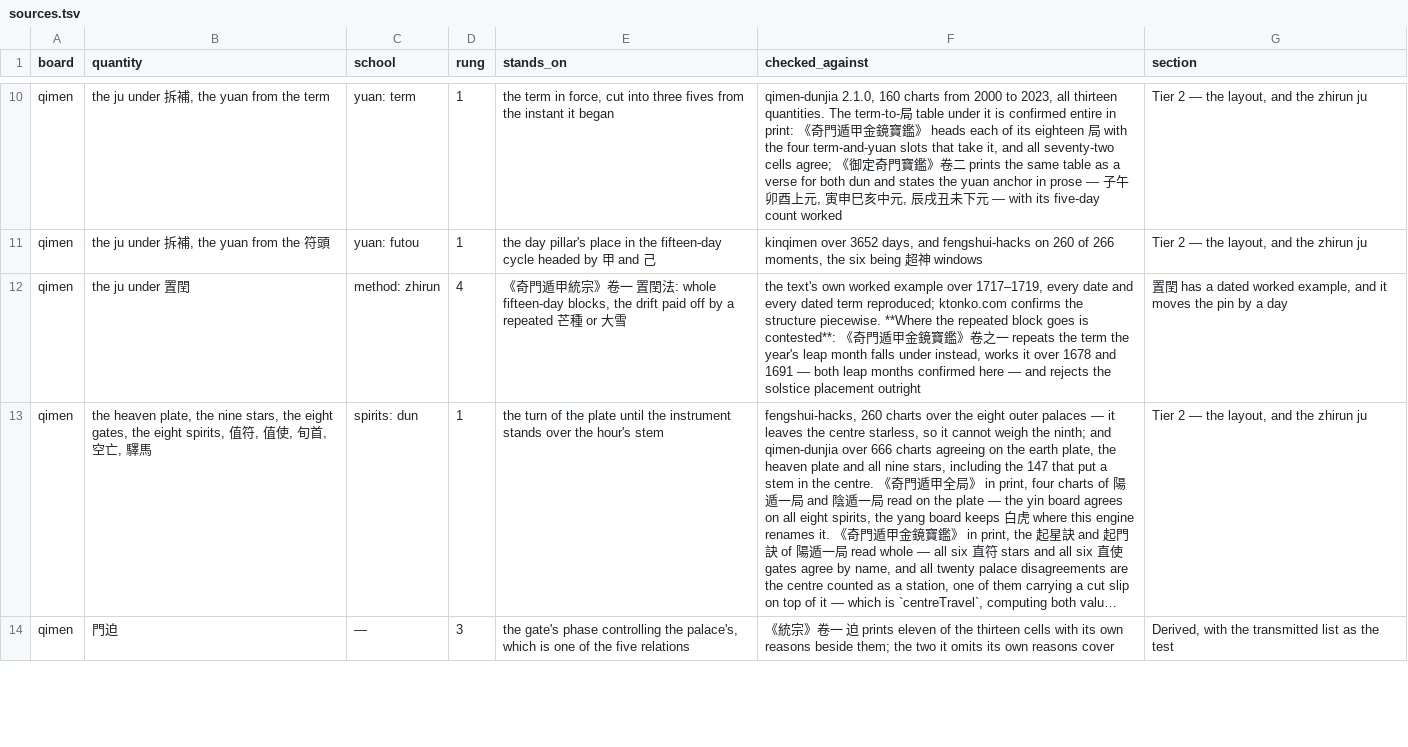
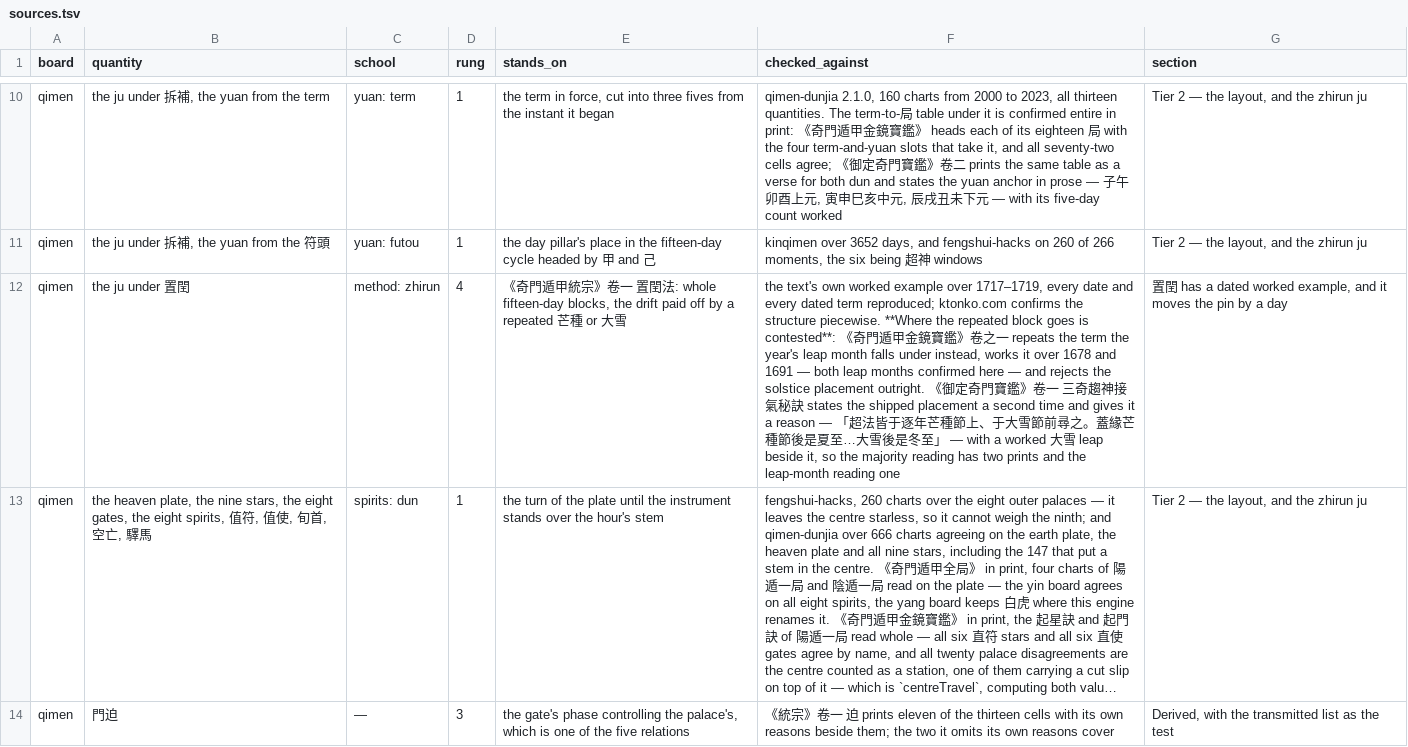
Before and after one commit to lineadicomando/shipan, a TSV file: docs/sources.tsv, drawn as a sheet; only a part is shown, gaps mark what is left out; long unchanged cells end in …; the diff names each change by its address in the sheet, - before the commit and + after, or states it on an @@ line.

```diff
--- a/docs/sources.tsv
+++ b/docs/sources.tsv
-F12 (checked_against): …solstice placement outright
+F12 (checked_against): …solstice placement outright. 《御定奇門寶鑑》卷一 三奇趨神接氣秘訣 states the shipped placement a second time and gives it a reason — 「超法皆于逐年芒種節上、于大雪節前尋之。蓋緣芒種節後是夏至…大雪後是冬至」 — with a worked 大雪 leap beside it, so the majority reading has two prints and the leap-month reading one
```
Also changed, not shown: 2 other files.
